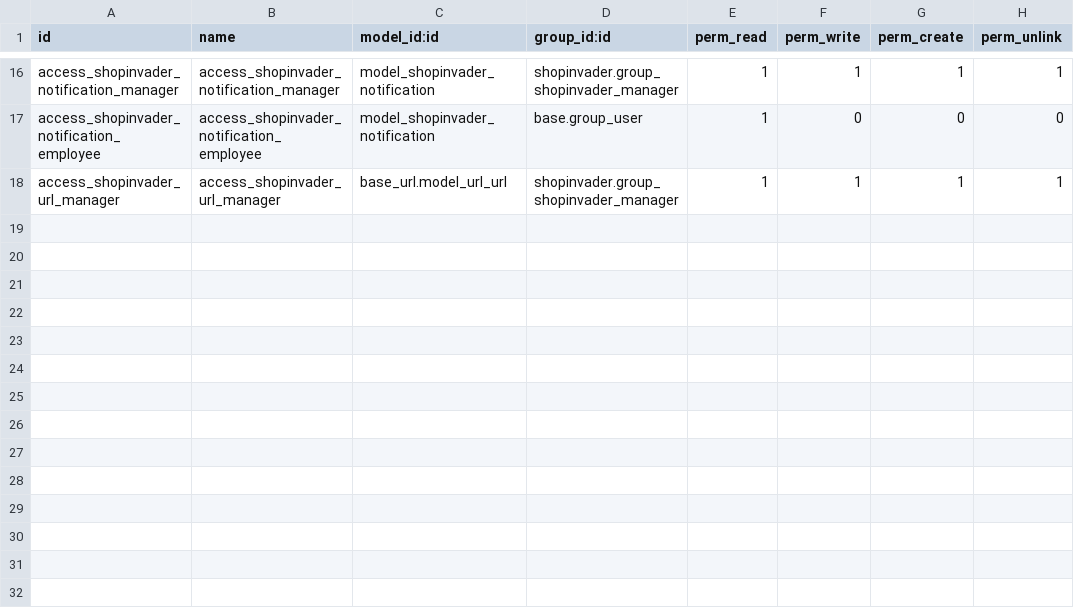
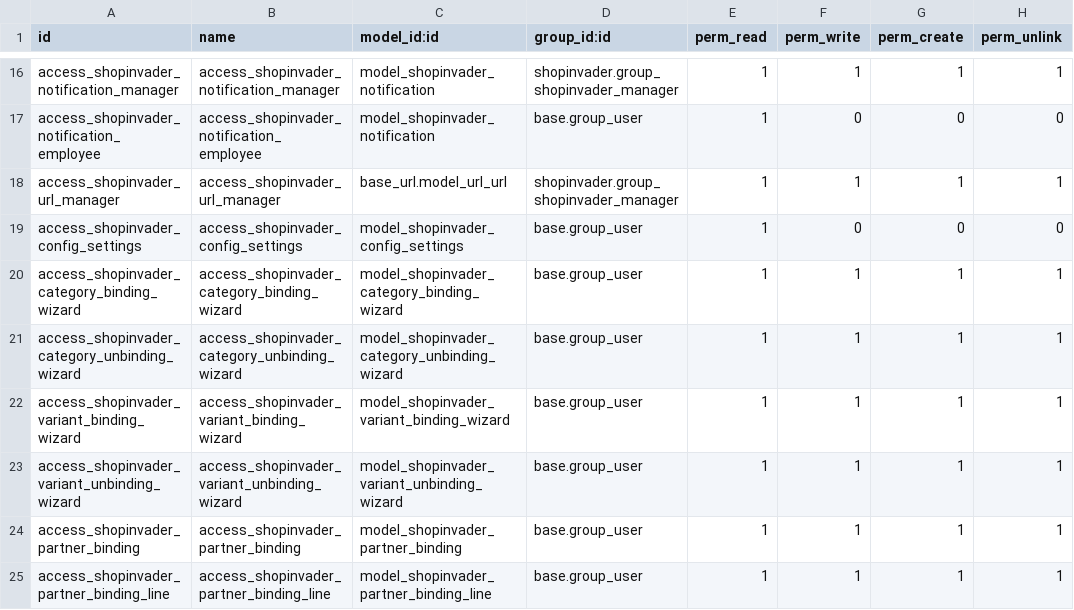
Before and after one commit to camptocamp/odoo-shopinvader-v1, a CSV file: shopinvader/security/ir.model.access.csv, drawn as a sheet; only a part is shown, gaps mark what is left out.

Commit message:
[MIG] shopinvader: Migration to 14.0

```diff
--- a/shopinvader/security/ir.model.access.csv
+++ b/shopinvader/security/ir.model.access.csv
@@ -18 +18,8 @@ access_shopinvader_notification_employee,access_shopinvader_notification_employe
 access_shopinvader_url_manager,access_shopinvader_url_manager,base_url.model_url_url,shopinvader.group_shopinvader_manager,1,1,1,1
+access_shopinvader_config_settings,access_shopinvader_config_settings,model_shopinvader_config_settings,base.group_user,1,0,0,0
+access_shopinvader_category_binding_wizard,access_shopinvader_category_binding_wizard,model_shopinvader_category_binding_wizard,base.group_user,1,1,1,1
+access_shopinvader_category_unbinding_wizard,access_shopinvader_category_unbinding_wizard,model_shopinvader_category_unbinding_wizard,base.group_user,1,1,1,1
+access_shopinvader_variant_binding_wizard,access_shopinvader_variant_binding_wizard,model_shopinvader_variant_binding_wizard,base.group_user,1,1,1,1
+access_shopinvader_variant_unbinding_wizard,access_shopinvader_variant_unbinding_wizard,model_shopinvader_variant_unbinding_wizard,base.group_user,1,1,1,1
+access_shopinvader_partner_binding,access_shopinvader_partner_binding,model_shopinvader_partner_binding,base.group_user,1,1,1,1
+access_shopinvader_partner_binding_line,access_shopinvader_partner_binding_line,model_shopinvader_partner_binding_line,base.group_user,1,1,1,1
```
Also changed, not shown: 16 other files.
